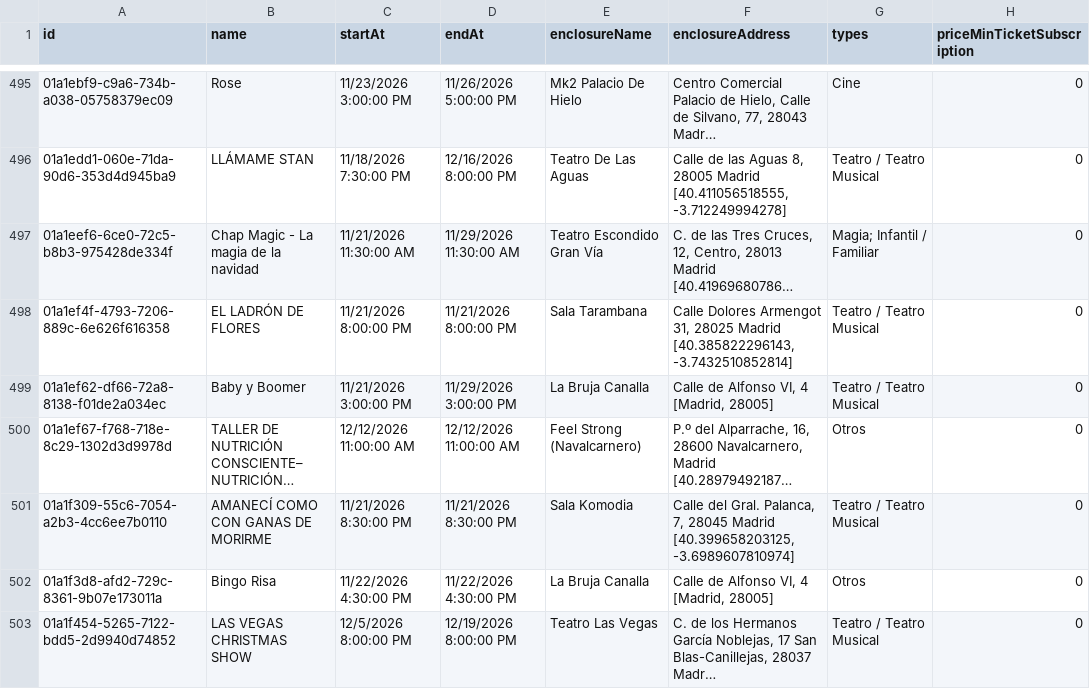
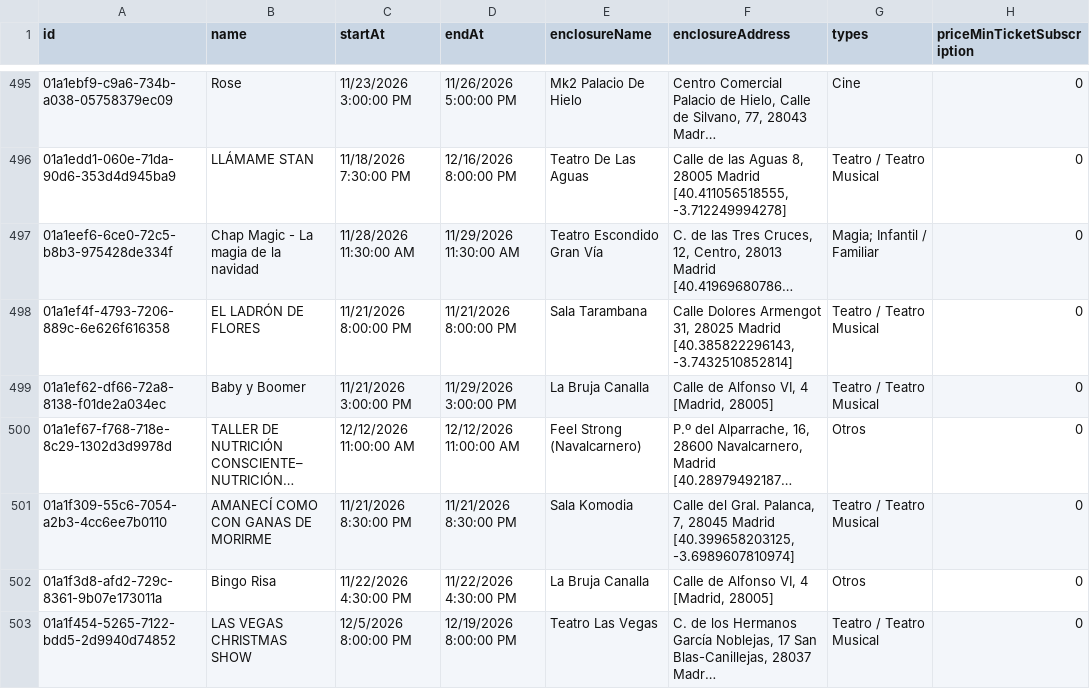
Before and after one commit to valonsot/ScheduleScript, a CSV file: nombres_eventos.csv, drawn as a sheet; only a part is shown, gaps mark what is left out; long unchanged cells end in …; the diff names each change by its address in the sheet, - before the commit and + after, or states it on an @@ line.

```diff
--- a/nombres_eventos.csv
+++ b/nombres_eventos.csv
-C497 (startAt): 11/21/2026 11:30:00 AM
+C497 (startAt): 11/28/2026 11:30:00 AM
```
